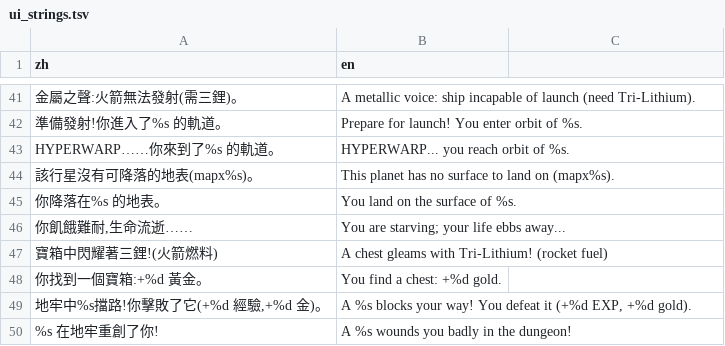
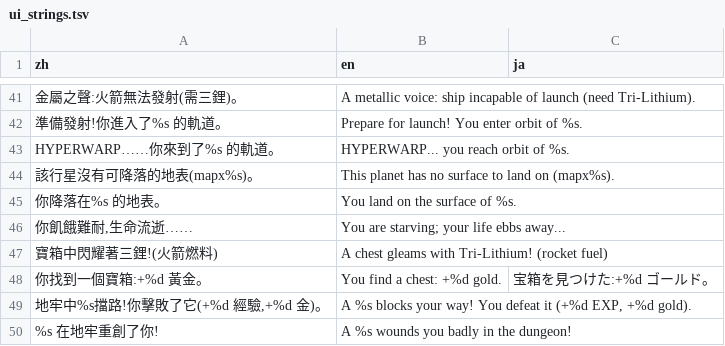
Before and after one commit to wicanr2/u2-cht, a TSV file: translations/ui_strings.tsv, drawn as a sheet; only a part is shown, gaps mark what is left out; the diff covers the shown part only.

```diff
--- a/translations/ui_strings.tsv
+++ b/translations/ui_strings.tsv
@@ -1 +1 @@
-zh	en
+zh	en	ja
@@ -48 +48 @@ HYPERWARP……你來到了%s 的軌道。	HYPERWARP... you reach orbit of %s.
-你找到一個寶箱:+%d 黃金。	You find a chest: +%d gold.
+你找到一個寶箱:+%d 黃金。	You find a chest: +%d gold.	宝箱を見つけた:+%d ゴールド。
```
Also changed, not shown: 12 edited cells elsewhere in this file.
